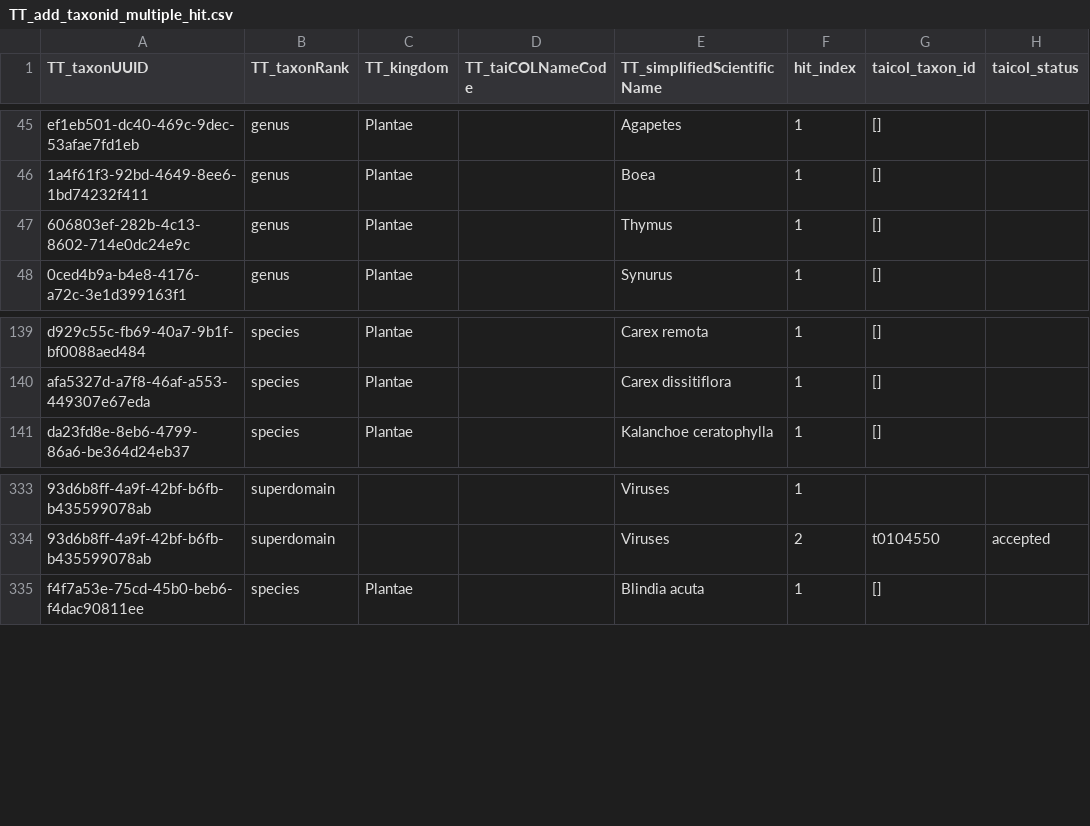
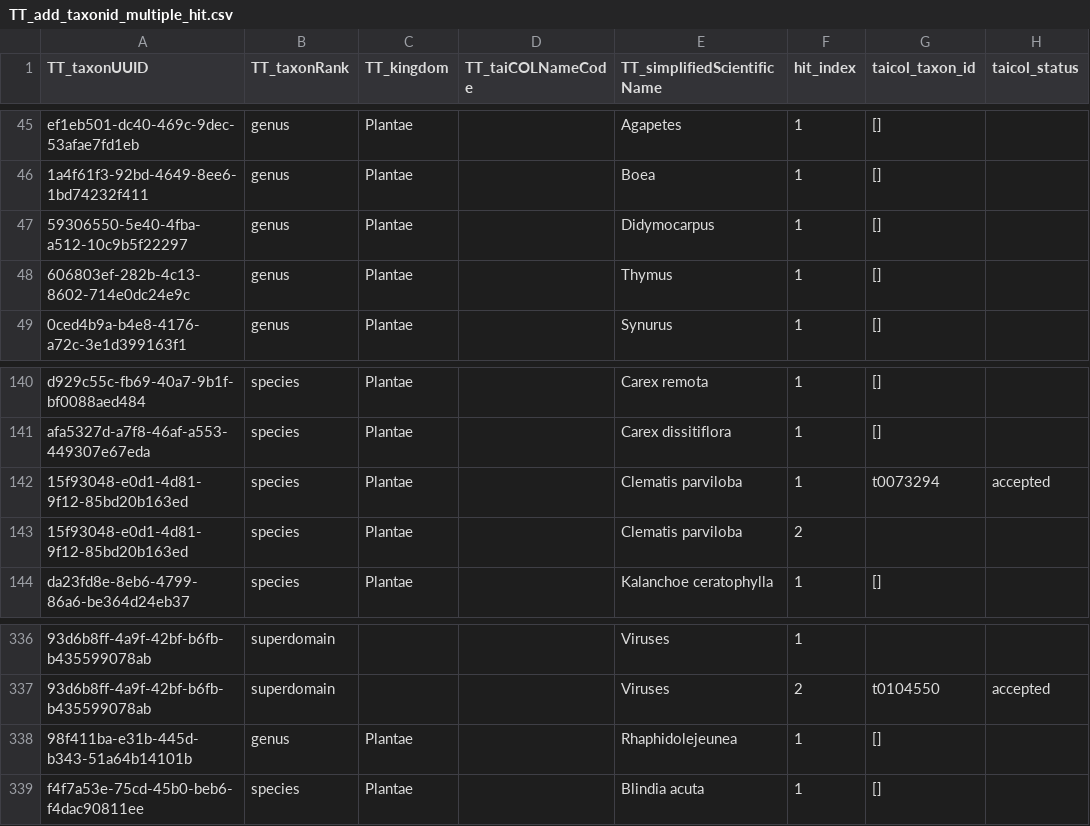
Before and after one commit to TBNworkGroup/Specieslist_Validation_Dashboard, a CSV file: data/output/TT_to_TC/TT_add_taxonid_multiple_hit.csv, drawn as a sheet; only a part is shown, gaps mark what is left out; the diff names each change by its address in the sheet, - before the commit and + after, or states it on an @@ line.

```diff
--- a/data/output/TT_to_TC/TT_add_taxonid_multiple_hit.csv
+++ b/data/output/TT_to_TC/TT_add_taxonid_multiple_hit.csv
+row 47: 59306550-5e40-4fba-a512-10c9b5f22297 | genus | Plantae |  | Didymocarpus | 1 | []
+row 142: 15f93048-e0d1-4d81-9f12-85bd20b163ed | species | Plantae |  | Clematis parviloba | 1 | t0073294 | accepted
+row 143: 15f93048-e0d1-4d81-9f12-85bd20b163ed | species | Plantae |  | Clematis parviloba | 2
+row 338: 98f411ba-e31b-445d-b343-51a64b14101b | genus | Plantae |  | Rhaphidolejeunea | 1 | []
```
Also changed, not shown: data/output/TT_to_TC/TT_add_taxonid_miss.csv, data/output/TT_to_TC/TT_add_taxonid_taxon_api_check.csv, 5 other files.
